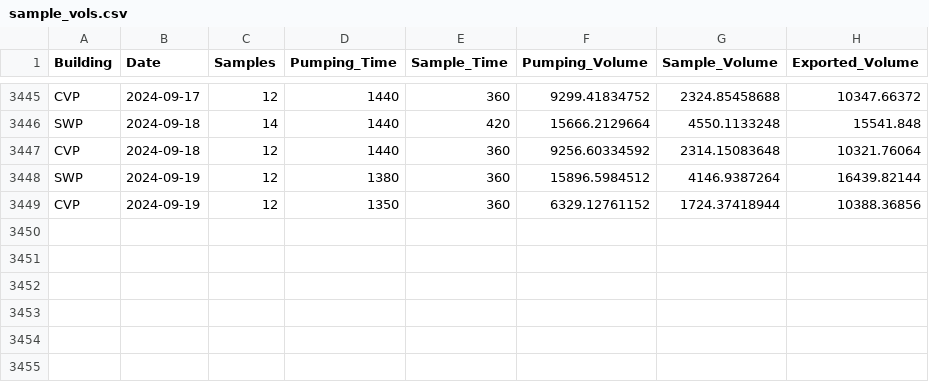
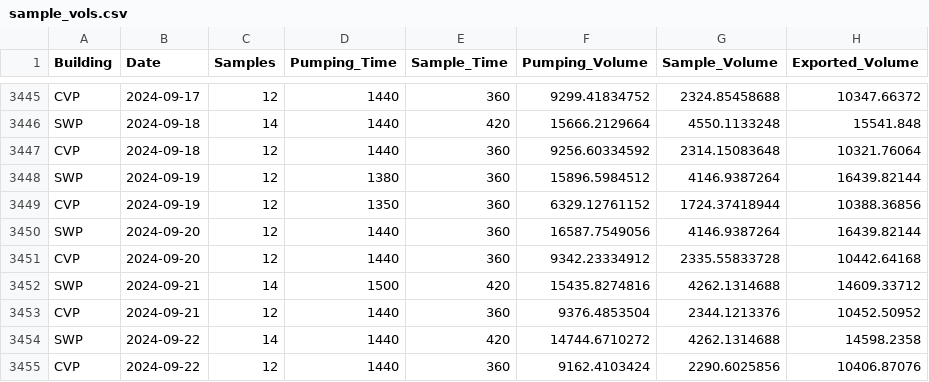
Before and after one commit to dapperstats/salvage, a CSV file: site/docs/files/sample_vols.csv, drawn as a sheet; only a part is shown, gaps mark what is left out.

Commit message:
updating data cron job: 2024-09-24_00-15

```diff
--- a/site/docs/files/sample_vols.csv
+++ b/site/docs/files/sample_vols.csv
@@ -3449 +3449,7 @@
 "CVP","2024-09-19",12,1350,360,6329.12761152,1724.37418944,10388.36856
+"SWP","2024-09-20",12,1440,360,16587.7549056,4146.9387264,16439.82144
+"CVP","2024-09-20",12,1440,360,9342.23334912,2335.55833728,10442.64168
+"SWP","2024-09-21",14,1500,420,15435.8274816,4262.1314688,14609.33712
+"CVP","2024-09-21",12,1440,360,9376.4853504,2344.1213376,10452.50952
+"SWP","2024-09-22",14,1440,420,14744.6710272,4262.1314688,14598.2358
+"CVP","2024-09-22",12,1440,360,9162.4103424,2290.6025856,10406.87076
```
Also changed, not shown: 4 other files.
